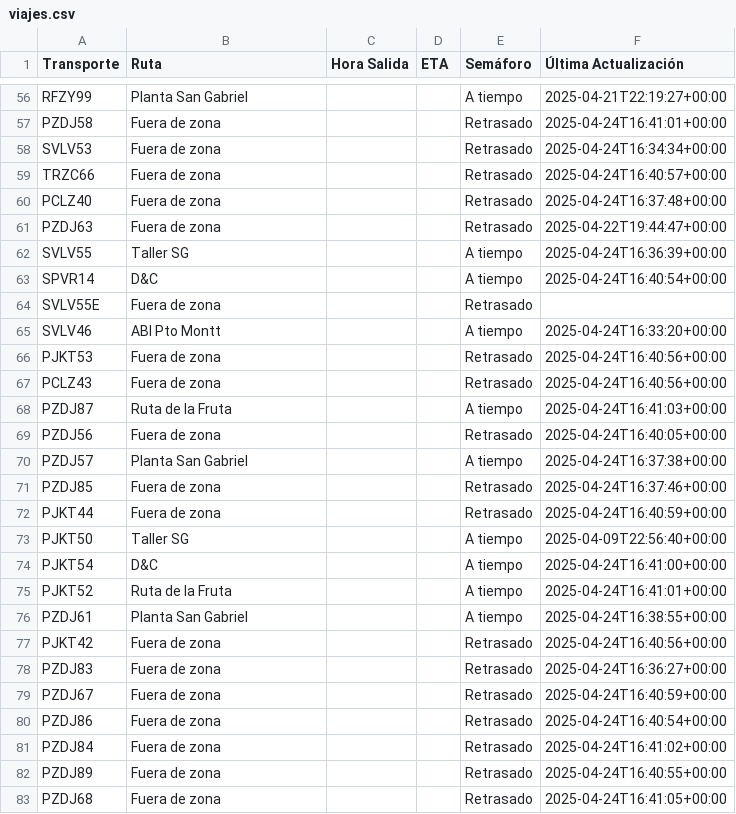
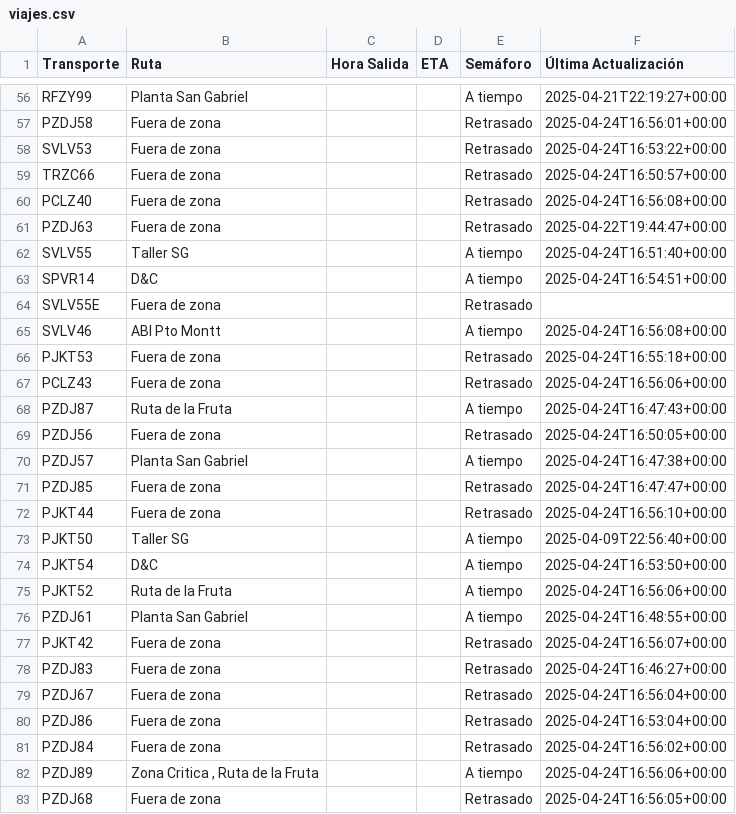
Before and after one commit to ErhickDiaz/Semaforo, a CSV file: viajes.csv, drawn as a sheet; only a part is shown, gaps mark what is left out; the diff covers the shown part only; the diff names each change by its address in the sheet, - before the commit and + after, or states it on an @@ line.

Commit message:
Actualización automática de viajes.csv

```diff
--- a/viajes.csv
+++ b/viajes.csv
-F57 (Última Actualización): 2025-04-24T16:41:01+00:00
+F57 (Última Actualización): 2025-04-24T16:56:01+00:00
-F58 (Última Actualización): 2025-04-24T16:34:34+00:00
+F58 (Última Actualización): 2025-04-24T16:53:22+00:00
-F59 (Última Actualización): 2025-04-24T16:40:57+00:00
+F59 (Última Actualización): 2025-04-24T16:50:57+00:00
-F60 (Última Actualización): 2025-04-24T16:37:48+00:00
+F60 (Última Actualización): 2025-04-24T16:56:08+00:00
-F62 (Última Actualización): 2025-04-24T16:36:39+00:00
+F62 (Última Actualización): 2025-04-24T16:51:40+00:00
-F63 (Última Actualización): 2025-04-24T16:40:54+00:00
+F63 (Última Actualización): 2025-04-24T16:54:51+00:00
-F65 (Última Actualización): 2025-04-24T16:33:20+00:00
+F65 (Última Actualización): 2025-04-24T16:56:08+00:00
-F66 (Última Actualización): 2025-04-24T16:40:56+00:00
+F66 (Última Actualización): 2025-04-24T16:55:18+00:00
-F67 (Última Actualización): 2025-04-24T16:40:56+00:00
+F67 (Última Actualización): 2025-04-24T16:56:06+00:00
-F68 (Última Actualización): 2025-04-24T16:41:03+00:00
+F68 (Última Actualización): 2025-04-24T16:47:43+00:00
-F69 (Última Actualización): 2025-04-24T16:40:05+00:00
+F69 (Última Actualización): 2025-04-24T16:50:05+00:00
-F70 (Última Actualización): 2025-04-24T16:37:38+00:00
+F70 (Última Actualización): 2025-04-24T16:47:38+00:00
-F71 (Última Actualización): 2025-04-24T16:37:46+00:00
+F71 (Última Actualización): 2025-04-24T16:47:47+00:00
-F72 (Última Actualización): 2025-04-24T16:40:59+00:00
+F72 (Última Actualización): 2025-04-24T16:56:10+00:00
-F74 (Última Actualización): 2025-04-24T16:41:00+00:00
+F74 (Última Actualización): 2025-04-24T16:53:50+00:00
-F75 (Última Actualización): 2025-04-24T16:41:01+00:00
+F75 (Última Actualización): 2025-04-24T16:56:06+00:00
-F76 (Última Actualización): 2025-04-24T16:38:55+00:00
+F76 (Última Actualización): 2025-04-24T16:48:55+00:00
-F77 (Última Actualización): 2025-04-24T16:40:56+00:00
+F77 (Última Actualización): 2025-04-24T16:56:07+00:00
-F78 (Última Actualización): 2025-04-24T16:36:27+00:00
+F78 (Última Actualización): 2025-04-24T16:46:27+00:00
-F79 (Última Actualización): 2025-04-24T16:40:59+00:00
+F79 (Última Actualización): 2025-04-24T16:56:04+00:00
-F80 (Última Actualización): 2025-04-24T16:40:54+00:00
+F80 (Última Actualización): 2025-04-24T16:53:04+00:00
-F81 (Última Actualización): 2025-04-24T16:41:02+00:00
+F81 (Última Actualización): 2025-04-24T16:56:02+00:00
-B82 (Ruta): Fuera de zona
+B82 (Ruta): Zona Critica , Ruta de la Fruta
-E82 (Semáforo): Retrasado
+E82 (Semáforo): A tiempo
-F82 (Última Actualización): 2025-04-24T16:40:55+00:00
+F82 (Última Actualización): 2025-04-24T16:56:06+00:00
-F83 (Última Actualización): 2025-04-24T16:41:05+00:00
+F83 (Última Actualización): 2025-04-24T16:56:05+00:00
```
Also changed, not shown: 56 edited cells elsewhere in this file.
